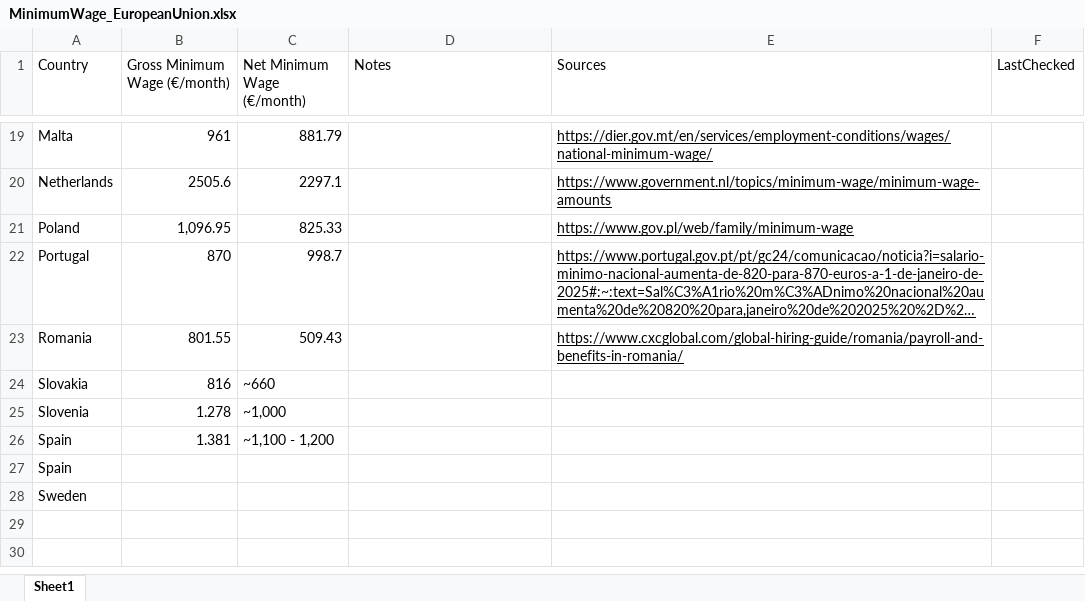
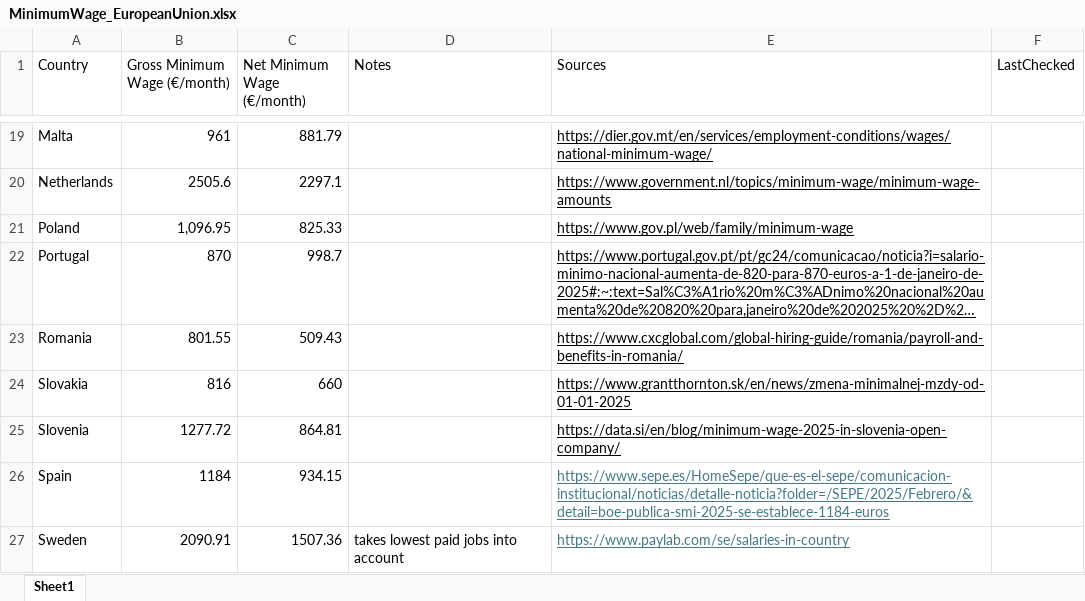
Before and after one commit to insilicobiology/StateOfPostGradLiving, an Excel workbook: Data/MinimumWage_EuropeanUnion.xlsx, sheet Sheet1, drawn as a sheet; only a part is shown, gaps mark what is left out; long unchanged cells end in …; values as stored, in another font and other column widths than the file's, no borders; removed rows and columns are numbered as before the commit, all else as after; the diff names each change by its address in the sheet, - before the commit and + after, or states it on an @@ line.

```diff
--- a/Data/MinimumWage_EuropeanUnion.xlsx (sheet Sheet1)
+++ b/Data/MinimumWage_EuropeanUnion.xlsx (sheet Sheet1)
-C24 (Net Minimum Wage (€/month)): ~660
+C24 (Net Minimum Wage (€/month)): 660
-E24 (Sources): (empty)
+E24 (Sources): https://www.grantthornton.sk/en/news/zmena-minimalnej-mzdy-od-01-01-2025
-B25 (Gross Minimum Wage (€/month)): 1.278
+B25 (Gross Minimum Wage (€/month)): 1277.72
-C25 (Net Minimum Wage (€/month)): ~1,000
+C25 (Net Minimum Wage (€/month)): 864.81
-E25 (Sources): (empty)
+E25 (Sources): https://data.si/en/blog/minimum-wage-2025-in-slovenia-open-company/
-B26 (Gross Minimum Wage (€/month)): 1.381
+B26 (Gross Minimum Wage (€/month)): 1184
-C26 (Net Minimum Wage (€/month)): ~1,100 - 1,200
+C26 (Net Minimum Wage (€/month)): 934.15
-E26 (Sources): (empty)
+E26 (Sources): https://www.sepe.es/HomeSepe/que-es-el-sepe/comunicacion-institucional/noticias/detalle-noticia?folder=/SEPE/2025/Febrero/&detail=boe-publica-smi-2025-se-establece-1184-euros
-row 27: Spain
-B27 (Gross Minimum Wage (€/month)): (empty)
+B27 (Gross Minimum Wage (€/month)): 2090.91
-C27 (Net Minimum Wage (€/month)): (empty)
+C27 (Net Minimum Wage (€/month)): 1507.36
-D27 (Notes): (empty)
+D27 (Notes): takes lowest paid jobs into account
-E27 (Sources): (empty)
+E27 (Sources): https://www.paylab.com/se/salaries-in-country
```
Also changed, not shown: Data/AveragePhDStipend_EuropeanUnion.xlsx.
